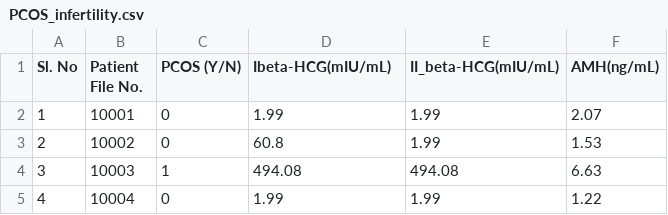
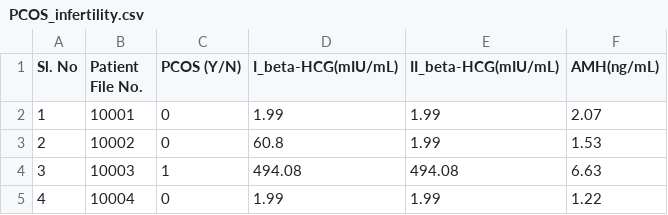
Before and after one commit to tina-m-dev/pcos, a CSV file: pcos_data/PCOS_infertility.csv, drawn as a sheet; only a part is shown.

Commit message:
Update PCOS_infertility.csv

```diff
--- a/pcos_data/PCOS_infertility.csv
+++ b/pcos_data/PCOS_infertility.csv
@@ -1,2 +1,2 @@
-Sl. No,Patient File No.,PCOS (Y/N),Ibeta-HCG(mIU/mL),II_beta-HCG(mIU/mL),AMH(ng/mL)
+Sl. No,Patient File No.,PCOS (Y/N),I_beta-HCG(mIU/mL),II_beta-HCG(mIU/mL),AMH(ng/mL)
 1,10001,0,1.99,1.99,2.07
```
